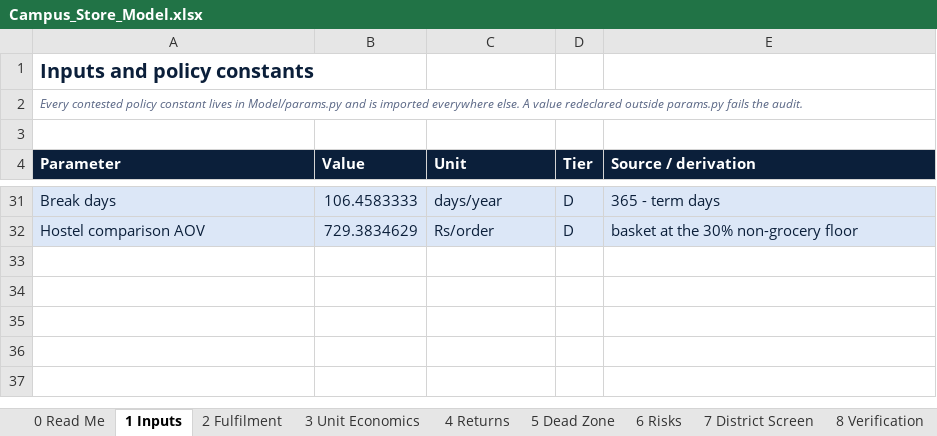
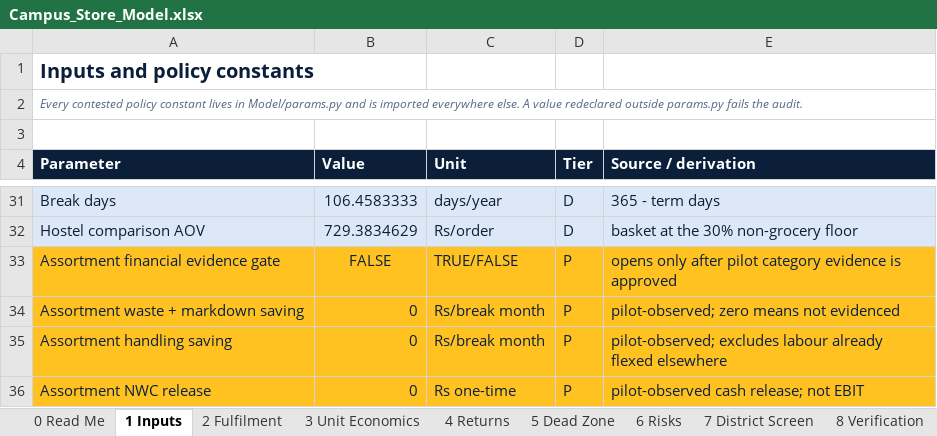
Before and after one commit to mba25015-maker/flipkart-wired-x-campus-node, an Excel workbook: Campus_Store_Model.xlsx, sheet 1 Inputs, drawn as a sheet; only a part is shown, gaps mark what is left out; values as stored, in another font and other column widths than the file's, no borders; the diff names each change by its address in the sheet, - before the commit and + after, or states it on an @@ line.

Commit message:
Add evidence-gated demand-state assortment model

```diff
--- a/Campus_Store_Model.xlsx (sheet 1 Inputs)
+++ b/Campus_Store_Model.xlsx (sheet 1 Inputs)
+row 33: Assortment financial evidence gate | FALSE | TRUE/FALSE | P | opens only after pilot category evidence is approved
+row 34: Assortment waste + markdown saving | 0 | Rs/break month | P | pilot-observed; zero means not evidenced
+row 35: Assortment handling saving | 0 | Rs/break month | P | pilot-observed; excludes labour already flexed elsewhere
+row 36: Assortment NWC release | 0 | Rs one-time | P | pilot-observed cash release; not EBIT
```
Also changed, not shown: other sheet tabs, 6 other files.
